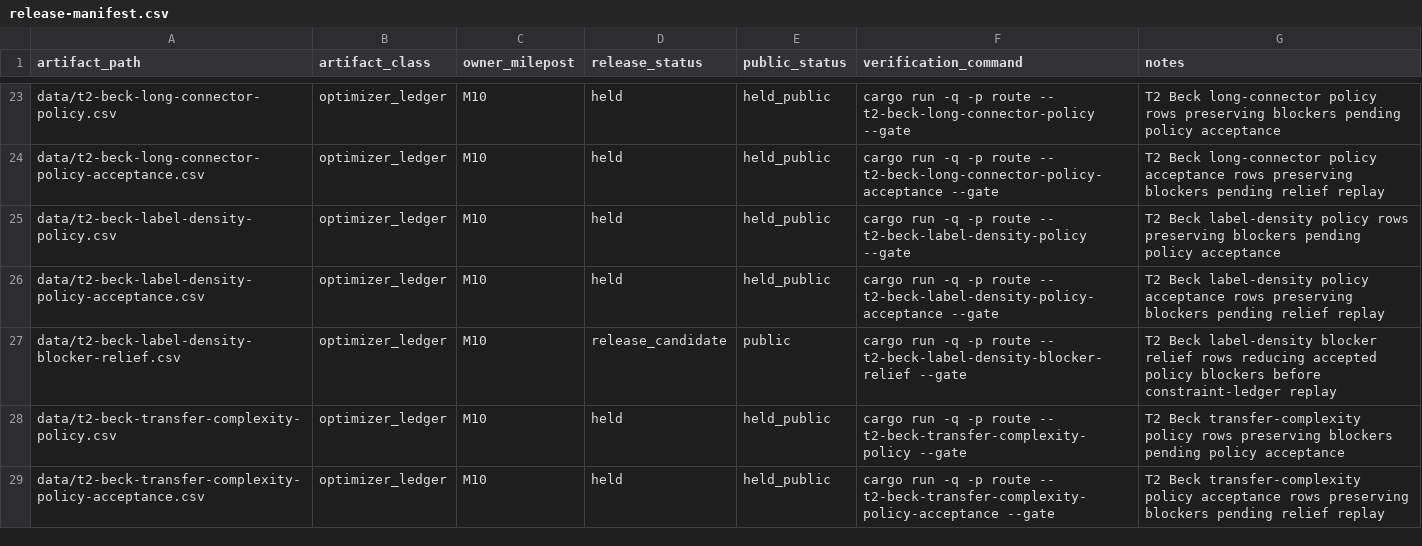
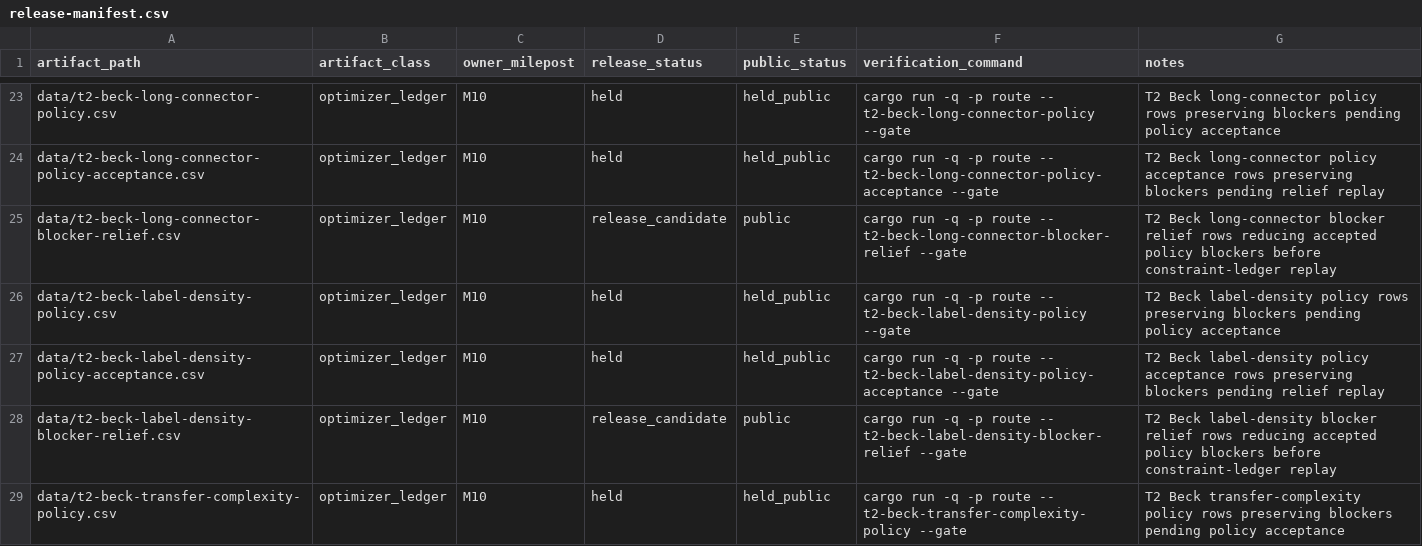
Before and after one commit to giodl73-repo/ROUTE, a CSV file: data/release-manifest.csv, drawn as a sheet; only a part is shown, gaps mark what is left out; the shorter side is filled out with more unchanged rows; the diff names each change by its address in the sheet, - before the commit and + after, or states it on an @@ line.

```diff
--- a/data/release-manifest.csv
+++ b/data/release-manifest.csv
+row 25: data/t2-beck-long-connector-blocker-relief.csv | optimizer_ledger | M10 | release_candidate | public | cargo run -q -p route -- t2-beck-long-connector-blocker-relief --gate | T2 Beck long-connector blocker relief rows reducing accepted policy blockers before constraint-ledger replay
```
Also changed, not shown: data/tier-optimizer-runs.csv, 10 other files.
